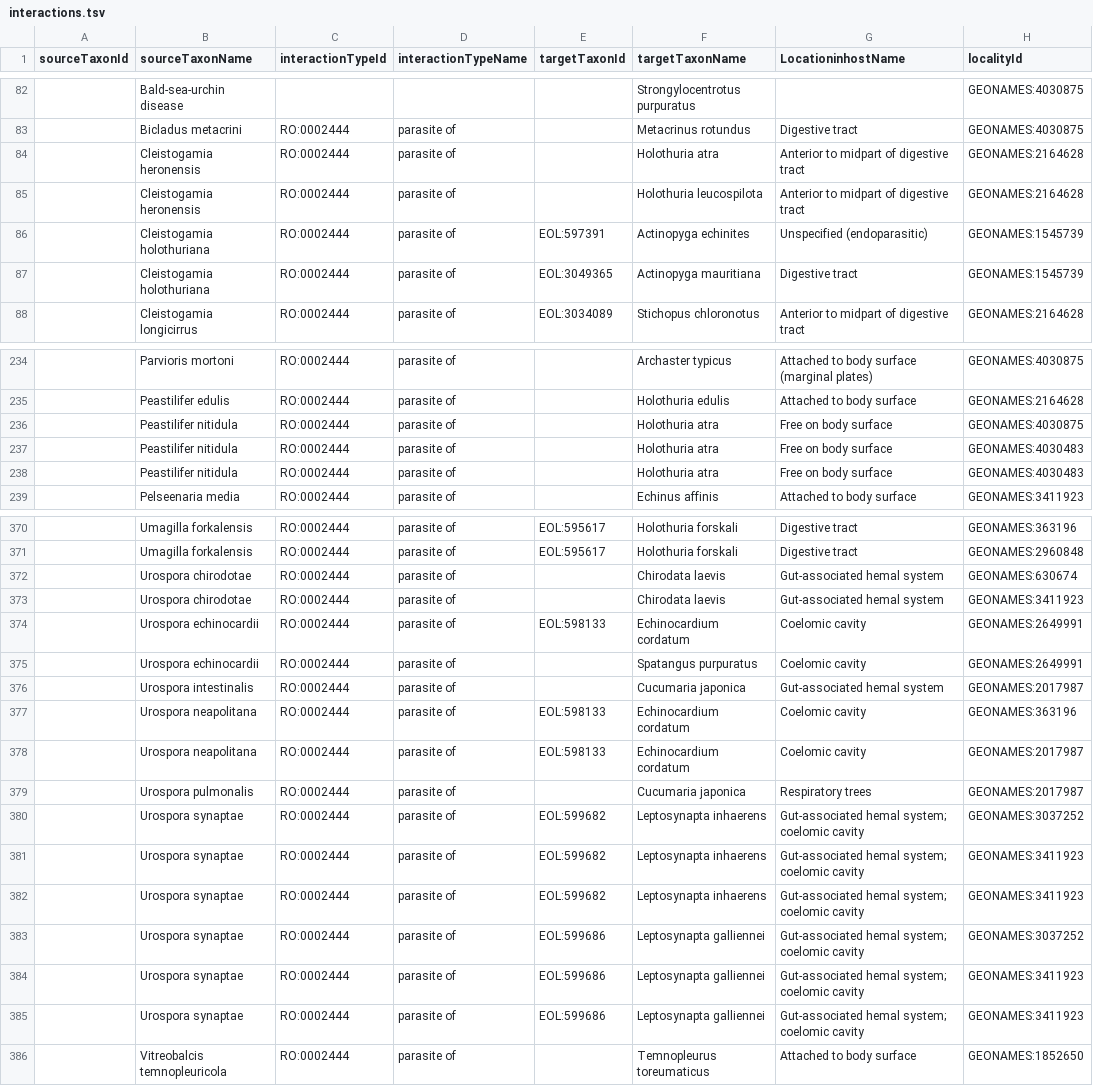
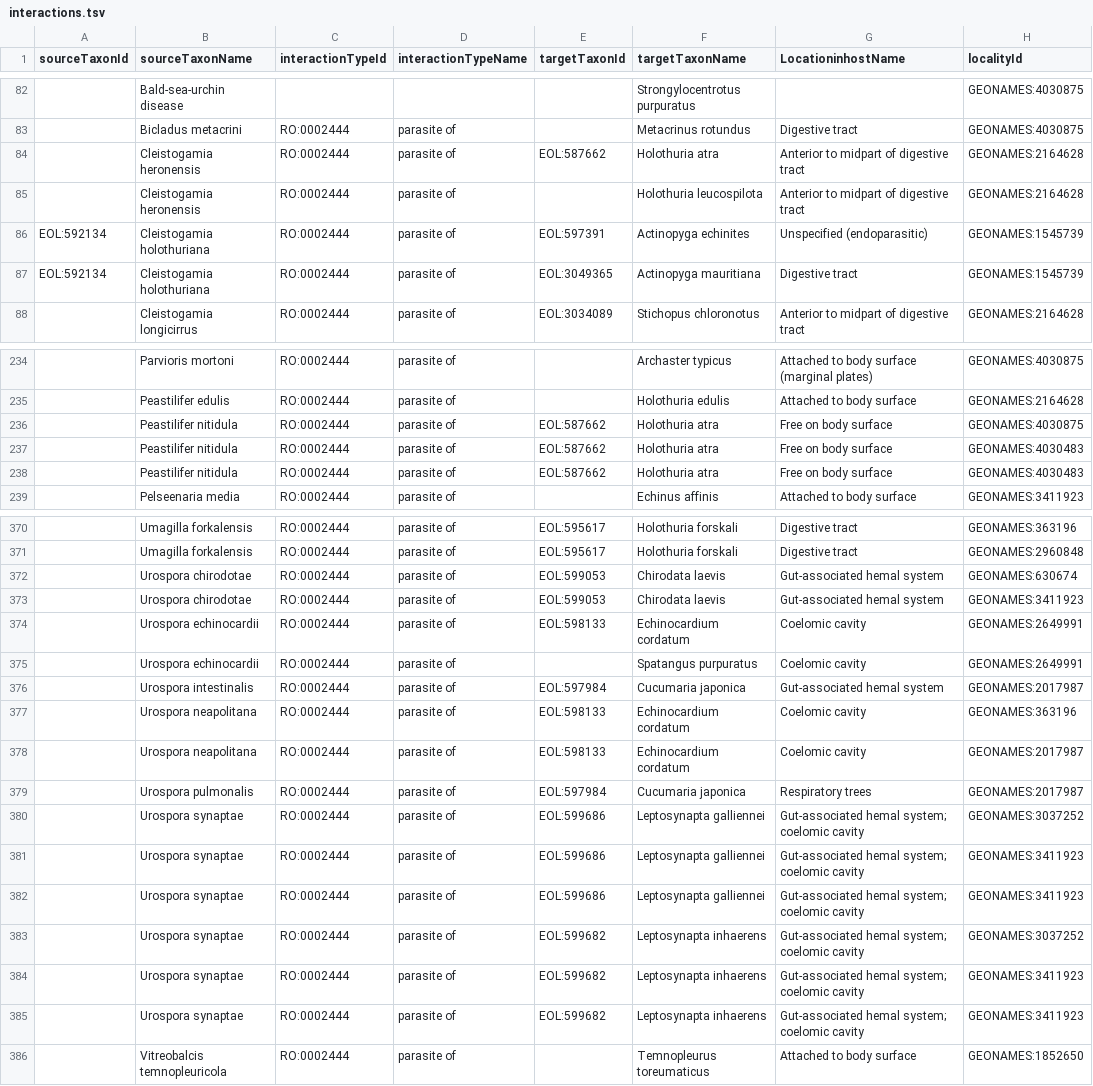
Before and after one commit to millerse/Diseased-of-Echoniderms, a TSV file: interactions.tsv, drawn as a sheet; only a part is shown, gaps mark what is left out; the diff covers the shown part only; the diff names each change by its address in the sheet, - before the commit and + after, or states it on an @@ line.

```diff
--- a/interactions.tsv
+++ b/interactions.tsv
-E84 (targetTaxonId): (empty)
+E84 (targetTaxonId): EOL:587662
-A86:A87 (sourceTaxonId): (empty)
+A86:A87 (sourceTaxonId): EOL:592134
-E236:E238 (targetTaxonId): (empty)
+E236:E238 (targetTaxonId): EOL:587662
-E372:E373 (targetTaxonId): (empty)
+E372:E373 (targetTaxonId): EOL:599053
-E376 (targetTaxonId): (empty)
+E376 (targetTaxonId): EOL:597984
-E379 (targetTaxonId): (empty)
+E379 (targetTaxonId): EOL:597984
@@ row 383 moved to row 380: Urospora synaptae @@
@@ row 384 moved to row 381: Urospora synaptae @@
@@ row 385 moved to row 382: Urospora synaptae @@
```
Also changed, not shown: 30 moved rows and 45 edited cells elsewhere in this file.
